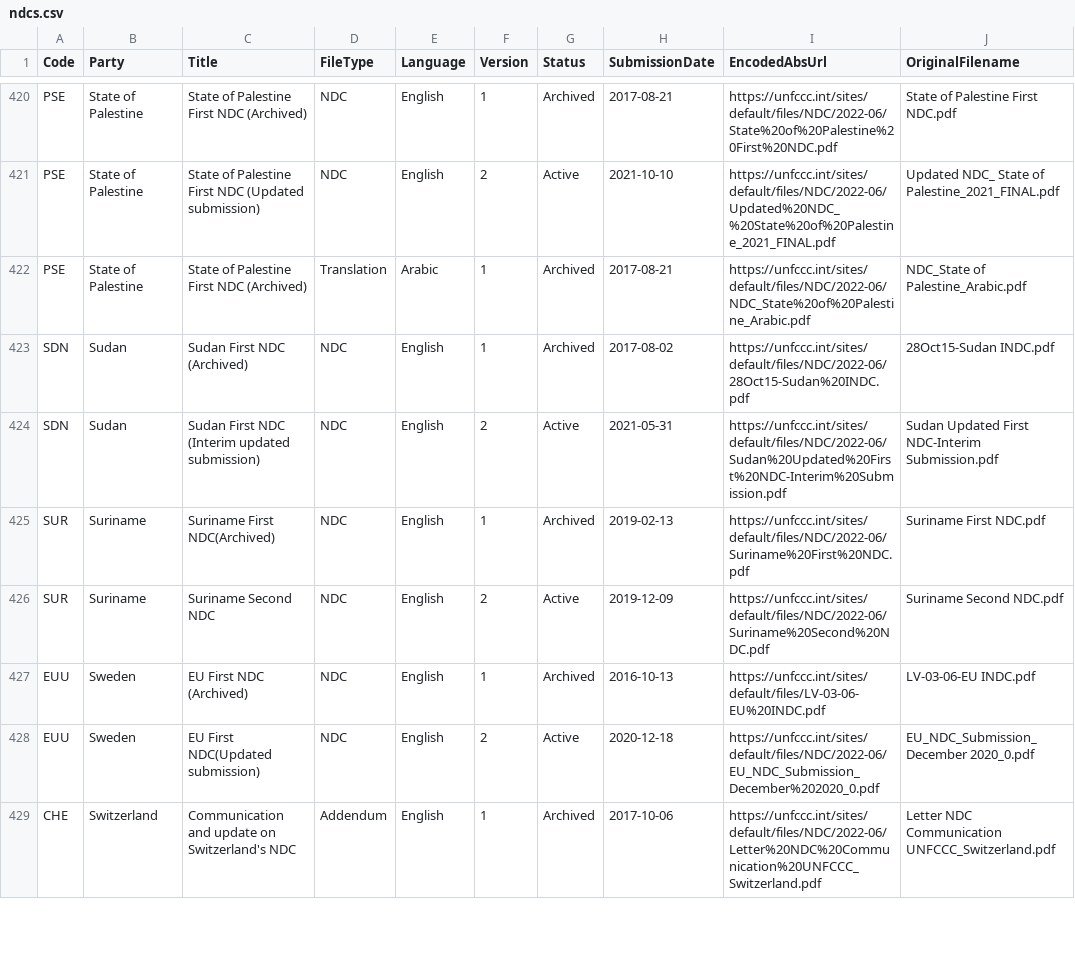
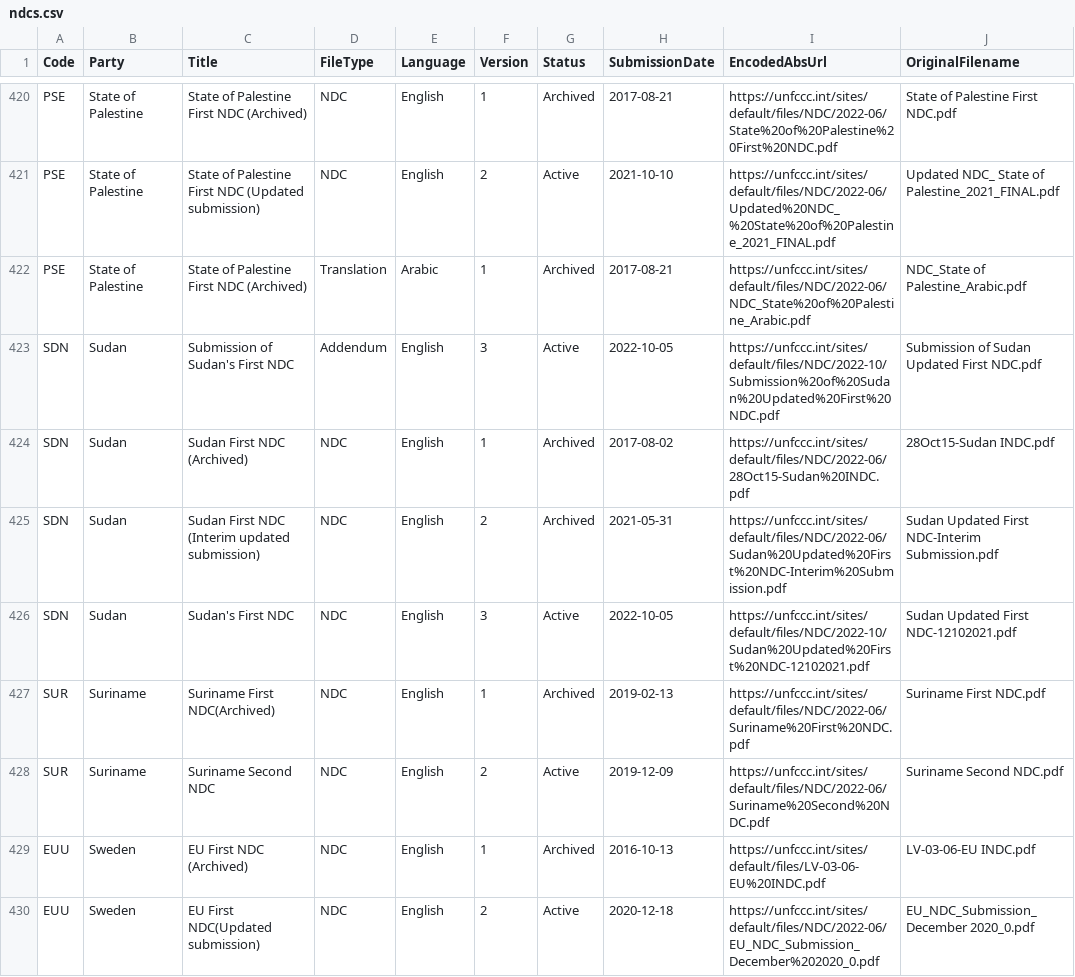
Before and after one commit to openclimatedata/ndcs, a CSV file: data/ndcs.csv, drawn as a sheet; only a part is shown, gaps mark what is left out; the shorter side is filled out with more unchanged rows.

Commit message:
1 row changed, 2 rows added
1 row changed

  EncodedAbsUrl: https://unfccc.int/sites/default/files/NDC/2022-06/Sudan%20Updated%20First%20NDC-Interim%20Submission.pdf
    Status: "Active" => "Archived"

2 rows added

  Code: SDN
  Party: Sudan
  Title: Submission of Sudan's First NDC
  FileType: Addendum
  Language: English
  Version: 3
  Status: Active
  SubmissionDate: 2022-10-05
  EncodedAbsUrl: https://unfccc.int/sites/default/files/NDC/2022-10/Submission%20of%20Sudan%20Updated%20First%20NDC.pdf
  OriginalFilename: Submission of Sudan Updated First NDC.pdf

  Code: SDN
  Party: Sudan
  Title: Sudan's First NDC
  FileType: NDC
  Language: English
  Version: 3
  Status: Active
  SubmissionDate: 2022-10-05
  EncodedAbsUrl: https://unfccc.int/sites/default/files/NDC/2022-10/Sudan%20Updated%20First%20NDC-12102021.pdf
  OriginalFilename: Sudan Updated First NDC-12102021.pdf

```diff
--- a/data/ndcs.csv
+++ b/data/ndcs.csv
@@ -422,4 +422,6 @@ PSE,State of Palestine,State of Palestine First NDC (Updated submission),NDC,Eng
 PSE,State of Palestine,State of Palestine First NDC (Archived),Translation,Arabic,1,Archived,2017-08-21,https://unfccc.int/sites/default/files/NDC/2022-06/NDC_State%20of%20Palestine_Arabic.pdf,NDC_State of Palestine_Arabic.pdf
+SDN,Sudan,Submission of Sudan's First NDC,Addendum,English,3,Active,2022-10-05,https://unfccc.int/sites/default/files/NDC/2022-10/Submission%20of%20Sudan%20Updated%20First%20NDC.pdf,Submission of Sudan Updated First NDC.pdf
 SDN,Sudan,Sudan First NDC (Archived),NDC,English,1,Archived,2017-08-02,https://unfccc.int/sites/default/files/NDC/2022-06/28Oct15-Sudan%20INDC.pdf,28Oct15-Sudan INDC.pdf
-SDN,Sudan,Sudan First NDC (Interim updated submission),NDC,English,2,Active,2021-05-31,https://unfccc.int/sites/default/files/NDC/2022-06/Sudan%20Updated%20First%20NDC-Interim%20Submission.pdf,Sudan Updated First NDC-Interim Submission.pdf
+SDN,Sudan,Sudan First NDC (Interim updated submission),NDC,English,2,Archived,2021-05-31,https://unfccc.int/sites/default/files/NDC/2022-06/Sudan%20Updated%20First%20NDC-Interim%20Submission.pdf,Sudan Updated First NDC-Interim Submission.pdf
+SDN,Sudan,Sudan's First NDC,NDC,English,3,Active,2022-10-05,https://unfccc.int/sites/default/files/NDC/2022-10/Sudan%20Updated%20First%20NDC-12102021.pdf,Sudan Updated First NDC-12102021.pdf
 SUR,Suriname,Suriname First NDC(Archived),NDC,English,1,Archived,2019-02-13,https://unfccc.int/sites/default/files/NDC/2022-06/Suriname%20First%20NDC.pdf,Suriname First NDC.pdf
```
